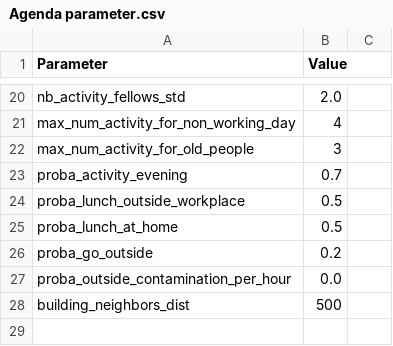
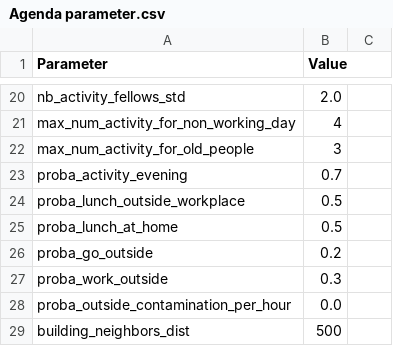
Before and after one commit to COMOKIT/COMOKIT-Model, a CSV file: CoVid19 Modeling Kit/Datasets/Castanet Tolosan/Agenda parameter.csv, drawn as a sheet; only a part is shown, gaps mark what is left out; the diff names each change by its address in the sheet, - before the commit and + after, or states it on an @@ line.

Commit message:
Add the possibility to define some agenda parameter through files

```diff
--- a/CoVid19 Modeling Kit/Datasets/Castanet Tolosan/Agenda parameter.csv
+++ b/CoVid19 Modeling Kit/Datasets/Castanet Tolosan/Agenda parameter.csv
+row 27: proba_work_outside | 0.3
```
Also changed, not shown: 5 other files.
